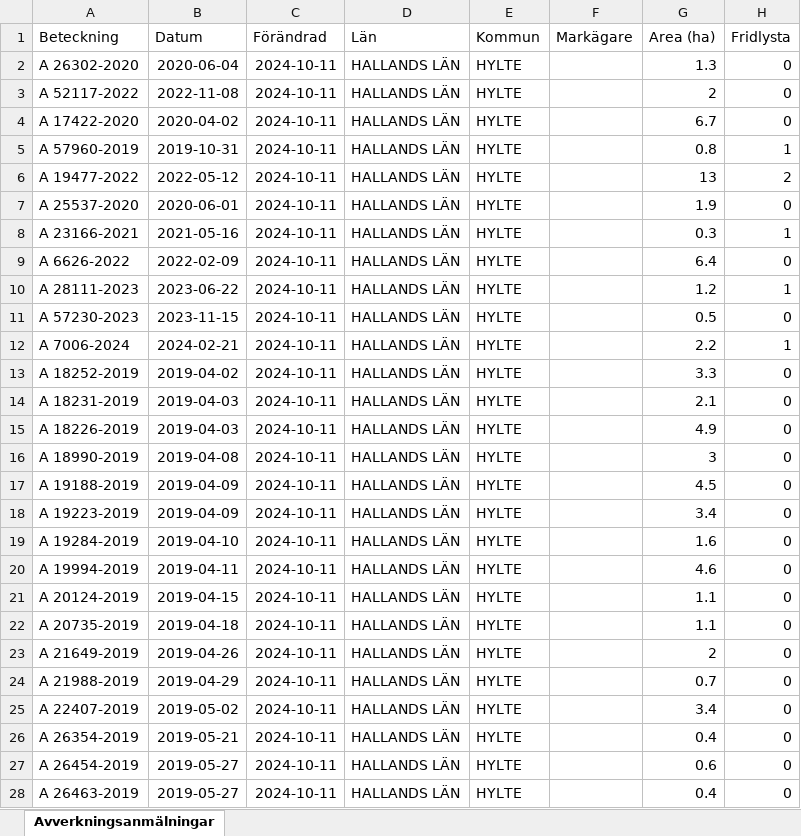
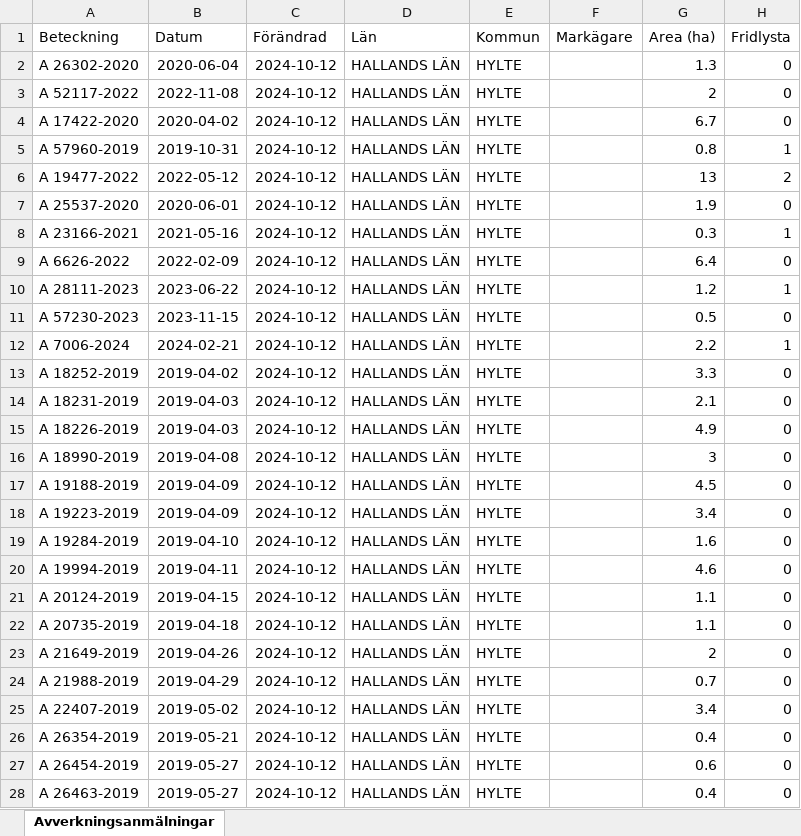
Before and after one commit to klasma/Logging_1315, an Excel workbook: Översikt HYLTE.xlsx, sheet Avverkningsanmälningar, drawn as a sheet; only a part is shown; values as stored, in another font and other column widths than the file's, no borders; the diff covers the shown part only; the diff names each change by its address in the sheet, - before the commit and + after, or states it on an @@ line.

```diff
--- a/Översikt HYLTE.xlsx (sheet Avverkningsanmälningar)
+++ b/Översikt HYLTE.xlsx (sheet Avverkningsanmälningar)
-C2:C28 (Förändrad): 2024-10-11
+C2:C28 (Förändrad): 2024-10-12
```
Also changed, not shown: 4 added rows, 4 removed rows and 946 edited cells elsewhere in this sheet, artfynd/A 17422-2020 artfynd.xlsx, artfynd/A 19477-2022 artfynd.xlsx, 55 other files.
